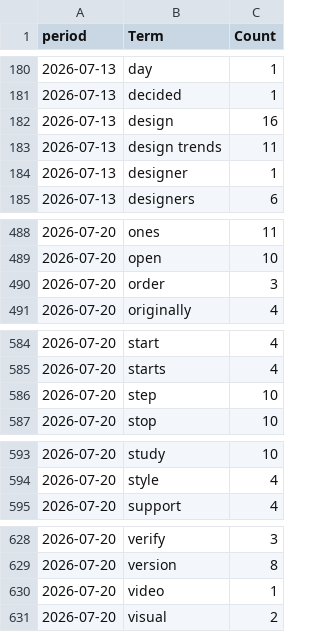
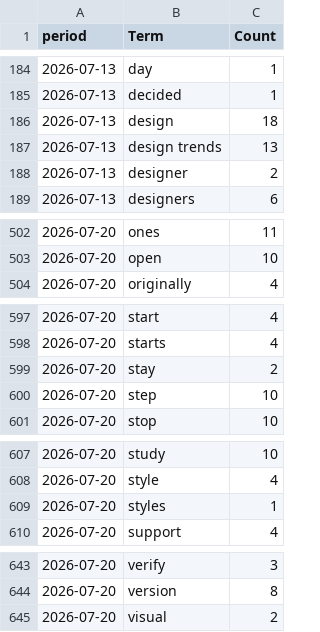
Before and after one commit to prettylittledata/prettylittledata, a CSV file: data/design_phrase_counts_over_time.csv, drawn as a sheet; only a part is shown, gaps mark what is left out; the diff covers the shown part only.

```diff
--- a/data/design_phrase_counts_over_time.csv
+++ b/data/design_phrase_counts_over_time.csv
@@ -181,5 +185,5 @@ period,Term,Count
 2026-07-13,decided,1
-2026-07-13,design,16
-2026-07-13,design trends,11
-2026-07-13,designer,1
+2026-07-13,design,18
+2026-07-13,design trends,13
+2026-07-13,designer,2
 2026-07-13,designers,6
@@ -489,3 +503,2 @@ period,Term,Count
 2026-07-20,open,10
-2026-07-20,order,3
 2026-07-20,originally,4
@@ -585,2 +598,3 @@ period,Term,Count
 2026-07-20,starts,4
+2026-07-20,stay,2
 2026-07-20,step,10
@@ -594,2 +608,3 @@ period,Term,Count
 2026-07-20,style,4
+2026-07-20,styles,1
 2026-07-20,support,4
@@ -629,3 +644,2 @@ period,Term,Count
 2026-07-20,version,8
-2026-07-20,video,1
 2026-07-20,visual,2
```
Also changed, not shown: 14 added rows and 19 edited cells elsewhere in this file, data/design_all_raw.csv, data/design_increasing_terms.csv, 3 other files.
